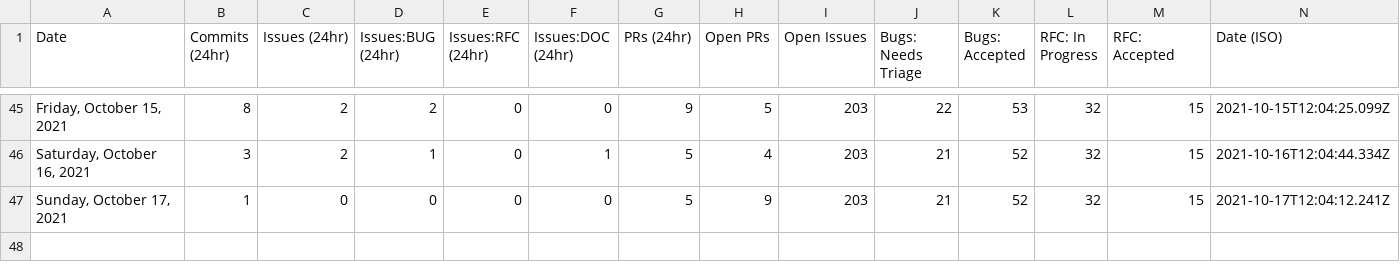
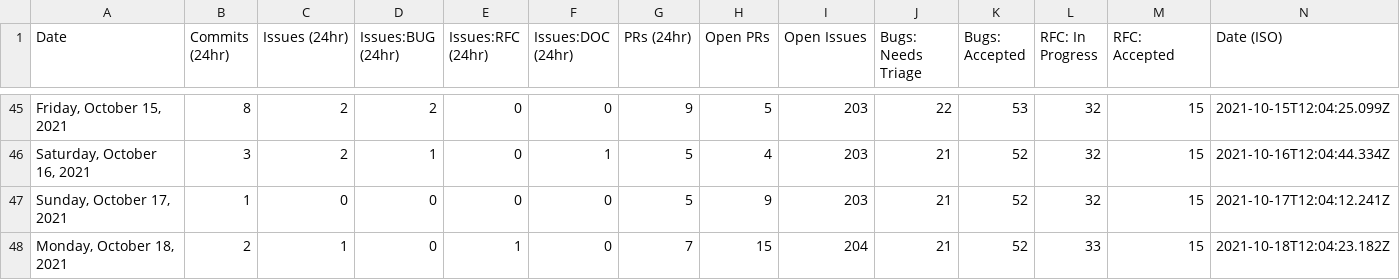
Before and after one commit to palmiak/astro, a CSV file: scripts/stats/stats.csv, drawn as a sheet; only a part is shown, gaps mark what is left out.

```diff
--- a/scripts/stats/stats.csv
+++ b/scripts/stats/stats.csv
@@ -47 +47,2 @@ Date,Commits (24hr),Issues (24hr),Issues:BUG (24hr),Issues:RFC (24hr),Issues:DOC
 "Sunday, October 17, 2021",1,0,0,0,0,5,9,203,21,52,32,15,"2021-10-17T12:04:12.241Z"
+"Monday, October 18, 2021",2,1,0,1,0,7,15,204,21,52,33,15,"2021-10-18T12:04:23.182Z"
```
